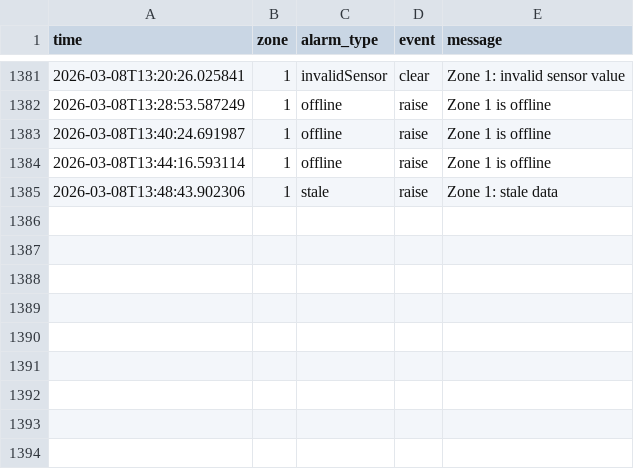
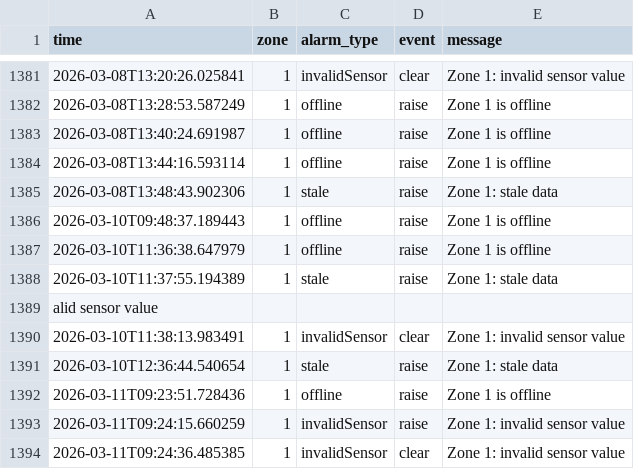
Before and after one commit to MovsarAyubov/greenhouse, a CSV file: logs/alarms.csv, drawn as a sheet; only a part is shown, gaps mark what is left out; the diff names each change by its address in the sheet, - before the commit and + after, or states it on an @@ line.

```diff
--- a/logs/alarms.csv
+++ b/logs/alarms.csv
+row 1386: 2026-03-10T09:48:37.189443 | 1 | offline | raise | Zone 1 is offline
+row 1387: 2026-03-10T11:36:38.647979 | 1 | offline | raise | Zone 1 is offline
+row 1388: 2026-03-10T11:37:55.194389 | 1 | stale | raise | Zone 1: stale data
+row 1389: alid sensor value
+row 1390: 2026-03-10T11:38:13.983491 | 1 | invalidSensor | clear | Zone 1: invalid sensor value
+row 1391: 2026-03-10T12:36:44.540654 | 1 | stale | raise | Zone 1: stale data
+row 1392: 2026-03-11T09:23:51.728436 | 1 | offline | raise | Zone 1 is offline
+row 1393: 2026-03-11T09:24:15.660259 | 1 | invalidSensor | raise | Zone 1: invalid sensor value
+row 1394: 2026-03-11T09:24:36.485385 | 1 | invalidSensor | clear | Zone 1: invalid sensor value
```
Also changed, not shown: logs/schedule_tx.csv, 18 other files.
